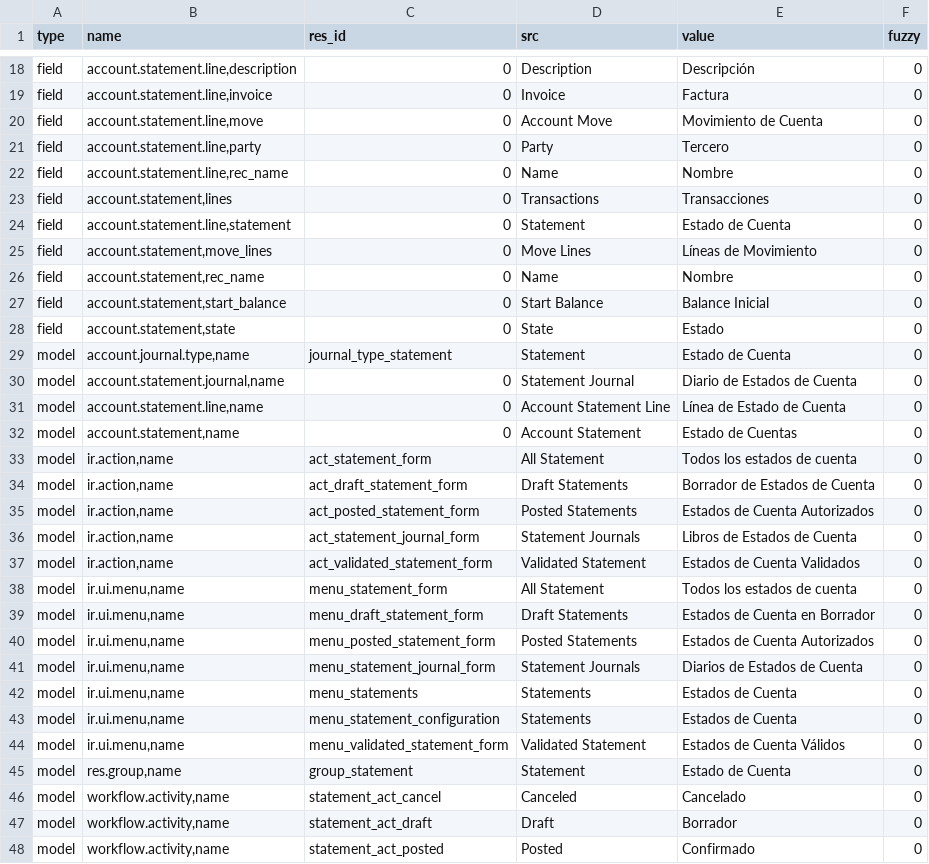
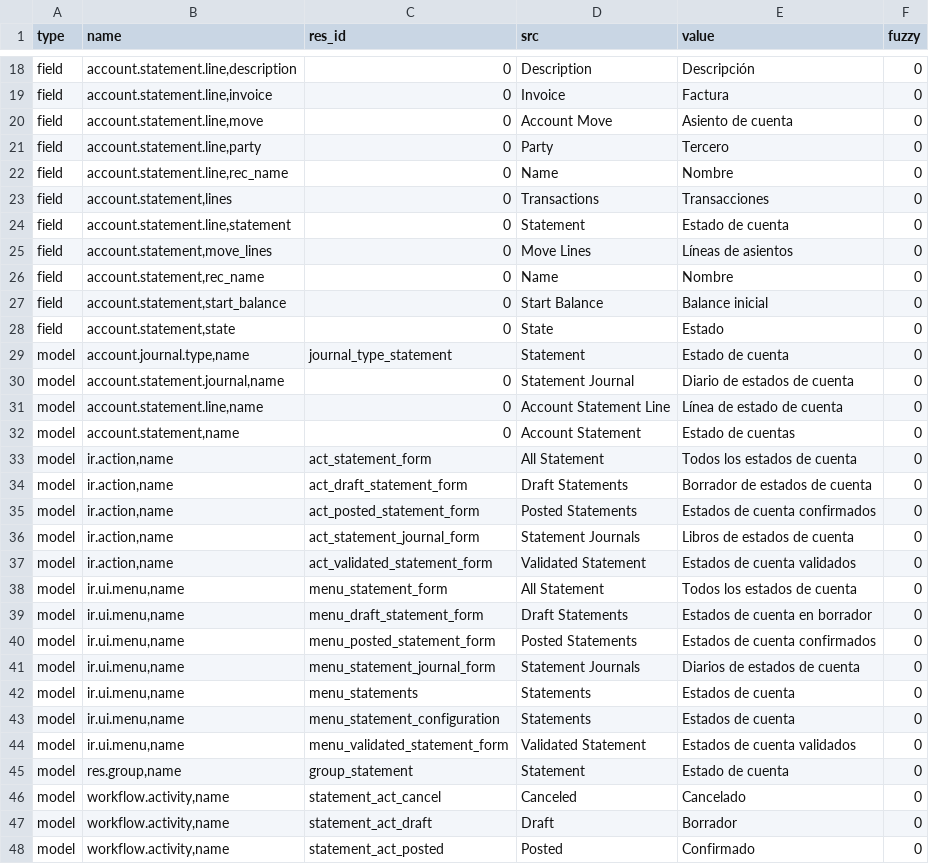
Before and after one commit to coopengo/account_statement, a CSV file: es_ES.csv, drawn as a sheet; only a part is shown, gaps mark what is left out; the diff covers the shown part only.

Commit message:
Applied first translation review for Spain

```diff
--- a/es_ES.csv
+++ b/es_ES.csv
@@ -19,3 +19,3 @@ field,"account.statement.line,description",0,Description,Descripción,0
 field,"account.statement.line,invoice",0,Invoice,Factura,0
-field,"account.statement.line,move",0,Account Move,Movimiento de Cuenta,0
+field,"account.statement.line,move",0,Account Move,Asiento de cuenta,0
 field,"account.statement.line,party",0,Party,Tercero,0
@@ -23,24 +23,24 @@ field,"account.statement.line,rec_name",0,Name,Nombre,0
 field,"account.statement,lines",0,Transactions,Transacciones,0
-field,"account.statement.line,statement",0,Statement,Estado de Cuenta,0
-field,"account.statement,move_lines",0,Move Lines,Líneas de Movimiento,0
+field,"account.statement.line,statement",0,Statement,Estado de cuenta,0
+field,"account.statement,move_lines",0,Move Lines,Líneas de asientos,0
 field,"account.statement,rec_name",0,Name,Nombre,0
-field,"account.statement,start_balance",0,Start Balance,Balance Inicial,0
+field,"account.statement,start_balance",0,Start Balance,Balance inicial,0
 field,"account.statement,state",0,State,Estado,0
-model,"account.journal.type,name",journal_type_statement,Statement,Estado de Cuenta,0
-model,"account.statement.journal,name",0,Statement Journal,Diario de Estados de Cuenta,0
-model,"account.statement.line,name",0,Account Statement Line,Línea de Estado de Cuenta,0
-model,"account.statement,name",0,Account Statement,Estado de Cuentas,0
+model,"account.journal.type,name",journal_type_statement,Statement,Estado de cuenta,0
+model,"account.statement.journal,name",0,Statement Journal,Diario de estados de cuenta,0
+model,"account.statement.line,name",0,Account Statement Line,Línea de estado de cuenta,0
+model,"account.statement,name",0,Account Statement,Estado de cuentas,0
 model,"ir.action,name",act_statement_form,All Statement,Todos los estados de cuenta,0
-model,"ir.action,name",act_draft_statement_form,Draft Statements,Borrador de Estados de Cuenta,0
-model,"ir.action,name",act_posted_statement_form,Posted Statements,Estados de Cuenta Autorizados,0
-model,"ir.action,name",act_statement_journal_form,Statement Journals,Libros de Estados de Cuenta,0
-model,"ir.action,name",act_validated_statement_form,Validated Statement,Estados de Cuenta Validados,0
+model,"ir.action,name",act_draft_statement_form,Draft Statements,Borrador de estados de cuenta,0
+model,"ir.action,name",act_posted_statement_form,Posted Statements,Estados de cuenta confirmados,0
+model,"ir.action,name",act_statement_journal_form,Statement Journals,Libros de estados de cuenta,0
+model,"ir.action,name",act_validated_statement_form,Validated Statement,Estados de cuenta validados,0
 model,"ir.ui.menu,name",menu_statement_form,All Statement,Todos los estados de cuenta,0
-model,"ir.ui.menu,name",menu_draft_statement_form,Draft Statements,Estados de Cuenta en Borrador,0
-model,"ir.ui.menu,name",menu_posted_statement_form,Posted Statements,Estados de Cuenta Autorizados,0
-model,"ir.ui.menu,name",menu_statement_journal_form,Statement Journals,Diarios de Estados de Cuenta,0
-model,"ir.ui.menu,name",menu_statements,Statements,Estados de Cuenta,0
-model,"ir.ui.menu,name",menu_statement_configuration,Statements,Estados de Cuenta,0
-model,"ir.ui.menu,name",menu_validated_statement_form,Validated Statement,Estados de Cuenta Válidos,0
-model,"res.group,name",group_statement,Statement,Estado de Cuenta,0
+model,"ir.ui.menu,name",menu_draft_statement_form,Draft Statements,Estados de cuenta en borrador,0
+model,"ir.ui.menu,name",menu_posted_statement_form,Posted Statements,Estados de cuenta confirmados,0
+model,"ir.ui.menu,name",menu_statement_journal_form,Statement Journals,Diarios de estados de cuenta,0
+model,"ir.ui.menu,name",menu_statements,Statements,Estados de cuenta,0
+model,"ir.ui.menu,name",menu_statement_configuration,Statements,Estados de cuenta,0
+model,"ir.ui.menu,name",menu_validated_statement_form,Validated Statement,Estados de cuenta validados,0
+model,"res.group,name",group_statement,Statement,Estado de cuenta,0
 model,"workflow.activity,name",statement_act_cancel,Canceled,Cancelado,0
```
Also changed, not shown: 19 edited cells elsewhere in this file.
